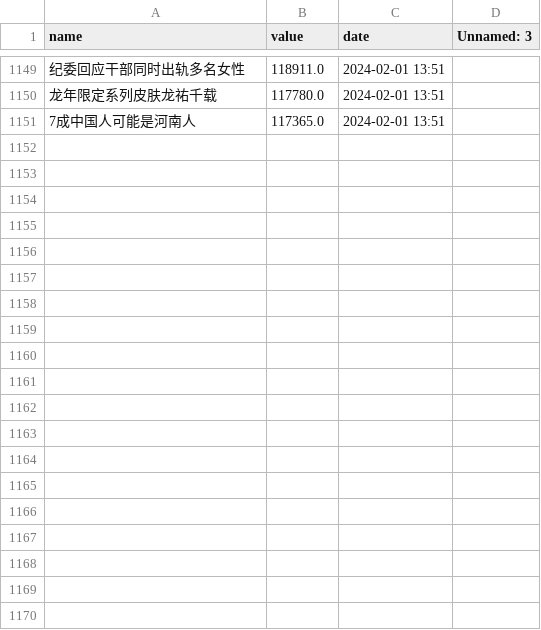
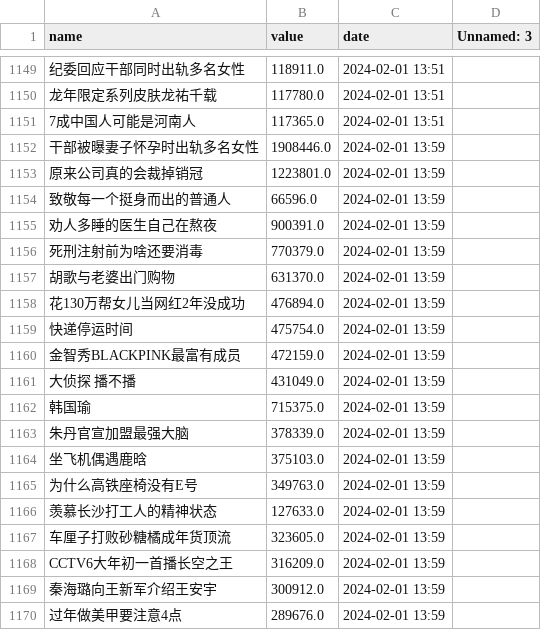
Before and after one commit to Euclid-Jie/weibo_hotlist, a CSV file: docs/0/ranking_data.csv, drawn as a sheet; only a part is shown, gaps mark what is left out; the diff covers the shown part only; the diff names each change by its address in the sheet, - before the commit and + after, or states it on an @@ line.

```diff
--- a/docs/0/ranking_data.csv
+++ b/docs/0/ranking_data.csv
+row 1152: 干部被曝妻子怀孕时出轨多名女性 | 1908446.0 | 2024-02-01 13:59
+row 1153: 原来公司真的会裁掉销冠 | 1223801.0 | 2024-02-01 13:59
+row 1154: 致敬每一个挺身而出的普通人 | 66596.0 | 2024-02-01 13:59
+row 1155: 劝人多睡的医生自己在熬夜 | 900391.0 | 2024-02-01 13:59
+row 1156: 死刑注射前为啥还要消毒 | 770379.0 | 2024-02-01 13:59
+row 1157: 胡歌与老婆出门购物 | 631370.0 | 2024-02-01 13:59
+row 1158: 花130万帮女儿当网红2年没成功 | 476894.0 | 2024-02-01 13:59
+row 1159: 快递停运时间 | 475754.0 | 2024-02-01 13:59
+row 1160: 金智秀BLACKPINK最富有成员 | 472159.0 | 2024-02-01 13:59
+row 1161: 大侦探 播不播 | 431049.0 | 2024-02-01 13:59
+row 1162: 韩国瑜 | 715375.0 | 2024-02-01 13:59
+row 1163: 朱丹官宣加盟最强大脑 | 378339.0 | 2024-02-01 13:59
+row 1164: 坐飞机偶遇鹿晗 | 375103.0 | 2024-02-01 13:59
+row 1165: 为什么高铁座椅没有E号 | 349763.0 | 2024-02-01 13:59
+row 1166: 羡慕长沙打工人的精神状态 | 127633.0 | 2024-02-01 13:59
+row 1167: 车厘子打败砂糖橘成年货顶流 | 323605.0 | 2024-02-01 13:59
+row 1168: CCTV6大年初一首播长空之王 | 316209.0 | 2024-02-01 13:59
+row 1169: 秦海璐向王新军介绍王安宇 | 300912.0 | 2024-02-01 13:59
+row 1170: 过年做美甲要注意4点 | 289676.0 | 2024-02-01 13:59
```
Also changed, not shown: 31 added rows elsewhere in this file, docs/10/ranking_data.csv, docs/11/ranking_data.csv, 3 other files.
